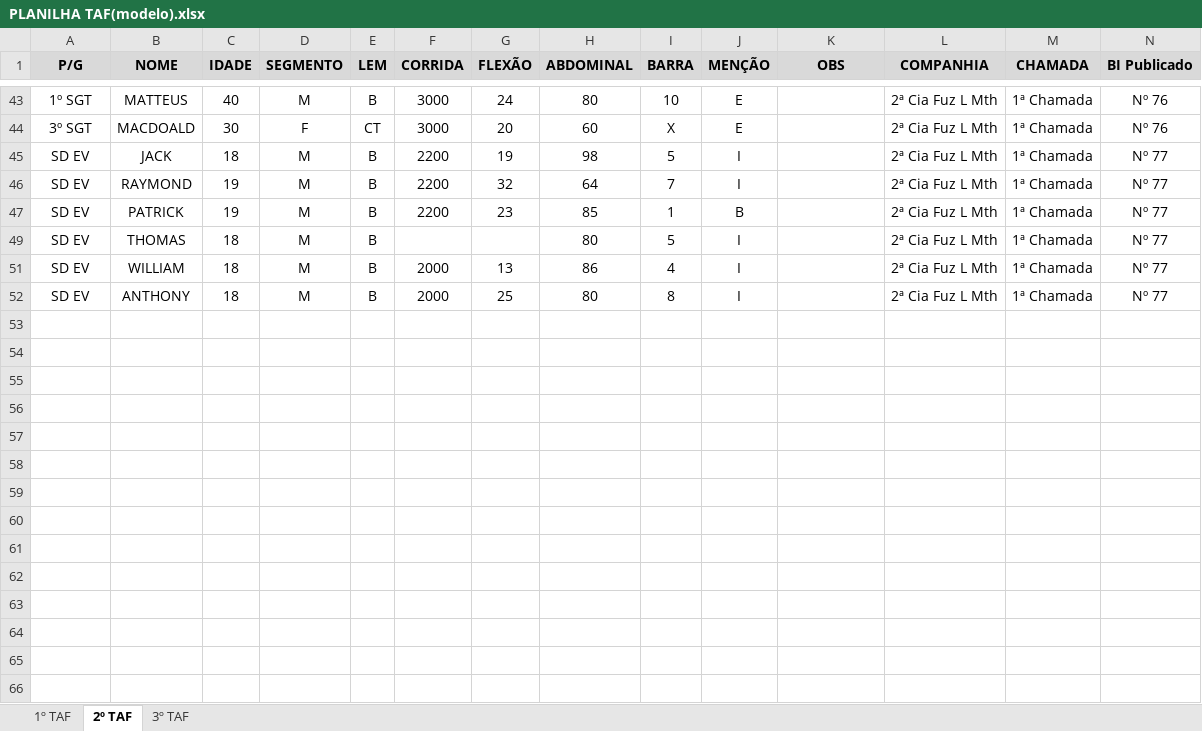
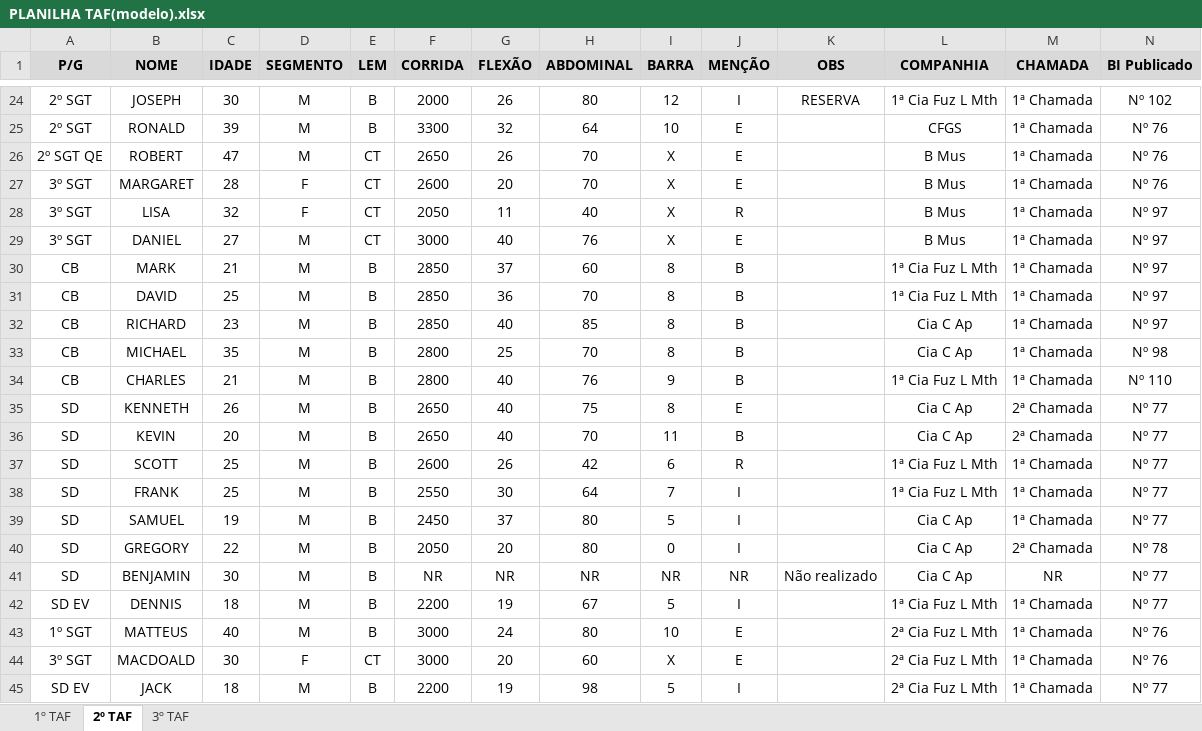
Before and after one commit to bilmontanha/funcionalidades_taf_exercito, an Excel workbook: pages/PLANILHA TAF(modelo).xlsx, sheet 2º TAF, drawn as a sheet; only a part is shown, gaps mark what is left out; the shorter side is filled out with more unchanged rows; values as stored, in another font and other column widths than the file's, no borders; charts and pictures not drawn; the diff covers the shown part only; the diff names each change by its address in the sheet, - before the commit and + after, or states it on an @@ line.

Commit message:
Alteração na planilha modelo

```diff
--- a/pages/PLANILHA TAF(modelo).xlsx (sheet 2º TAF)
+++ b/pages/PLANILHA TAF(modelo).xlsx (sheet 2º TAF)
@@ row 24 unhidden: 2º SGT | JOSEPH | 30 | M | B | 2000 | 26 | 80 | 12 | I | RESERVA | 1ª Cia Fuz L Mth | 1ª Chamada | Nº 102 @@
@@ row 25 unhidden: 2º SGT | RONALD | 39 | M | B | 3300 | 32 | 64 | 10 | E |  | CFGS | 1ª Chamada | Nº 76 @@
@@ row 26 unhidden: 2º SGT QE | ROBERT | 47 | M | CT | 2650 | 26 | 70 | X | E |  | B Mus | 1ª Chamada | Nº 76 @@
@@ row 27 unhidden: 3º SGT | MARGARET | 28 | F | CT | 2600 | 20 | 70 | X | E |  | B Mus | 1ª Chamada | Nº 76 @@
@@ row 28 unhidden: 3º SGT | LISA | 32 | F | CT | 2050 | 11 | 40 | X | R |  | B Mus | 1ª Chamada | Nº 97 @@
@@ row 29 unhidden: 3º SGT | DANIEL | 27 | M | CT | 3000 | 40 | 76 | X | E |  | B Mus | 1ª Chamada | Nº 97 @@
@@ row 30 unhidden: CB | MARK | 21 | M | B | 2850 | 37 | 60 | 8 | B |  | 1ª Cia Fuz L Mth | 1ª Chamada | Nº 97 @@
@@ row 31 unhidden: CB | DAVID | 25 | M | B | 2850 | 36 | 70 | 8 | B |  | 1ª Cia Fuz L Mth | 1ª Chamada | Nº 97 @@
@@ row 32 unhidden: CB | RICHARD | 23 | M | B | 2850 | 40 | 85 | 8 | B |  | Cia C Ap | 1ª Chamada | Nº 97 @@
+row 33: CB | MICHAEL | 35 | M | B | 2800 | 25 | 70 | 8 | B |  | Cia C Ap | 1ª Chamada | Nº 98
@@ row 34 unhidden: CB | CHARLES | 21 | M | B | 2800 | 40 | 76 | 9 | B |  | 1ª Cia Fuz L Mth | 1ª Chamada | Nº 110 @@
@@ row 35 unhidden: SD | KENNETH | 26 | M | B | 2650 | 40 | 75 | 8 | E |  | Cia C Ap | 2ª Chamada | Nº 77 @@
@@ row 36 unhidden: SD | KEVIN | 20 | M | B | 2650 | 40 | 70 | 11 | B |  | Cia C Ap | 2ª Chamada | Nº 77 @@
@@ row 37 unhidden: SD | SCOTT | 25 | M | B | 2600 | 26 | 42 | 6 | R |  | 1ª Cia Fuz L Mth | 1ª Chamada | Nº 77 @@
@@ row 38 unhidden: SD | FRANK | 25 | M | B | 2550 | 30 | 64 | 7 | I |  | 1ª Cia Fuz L Mth | 1ª Chamada | Nº 77 @@
@@ row 39 unhidden: SD | SAMUEL | 19 | M | B | 2450 | 37 | 80 | 5 | I |  | Cia C Ap | 1ª Chamada | Nº 77 @@
+row 40: SD | GREGORY | 22 | M | B | 2050 | 20 | 80 | 0 | I |  | Cia C Ap | 2ª Chamada | Nº 78
+row 41: SD | BENJAMIN | 30 | M | B | NR | NR | NR | NR | NR | Não realizado | Cia C Ap | NR | Nº 77
@@ row 42 unhidden: SD EV | DENNIS | 18 | M | B | 2200 | 19 | 67 | 5 | I |  | 1ª Cia Fuz L Mth | 1ª Chamada | Nº 77 @@
```
Also changed, not shown: 2 added rows and 20 hidden or unhidden rows elsewhere in this sheet, sheet 3º TAF, hidden cells, charts or pictures.
